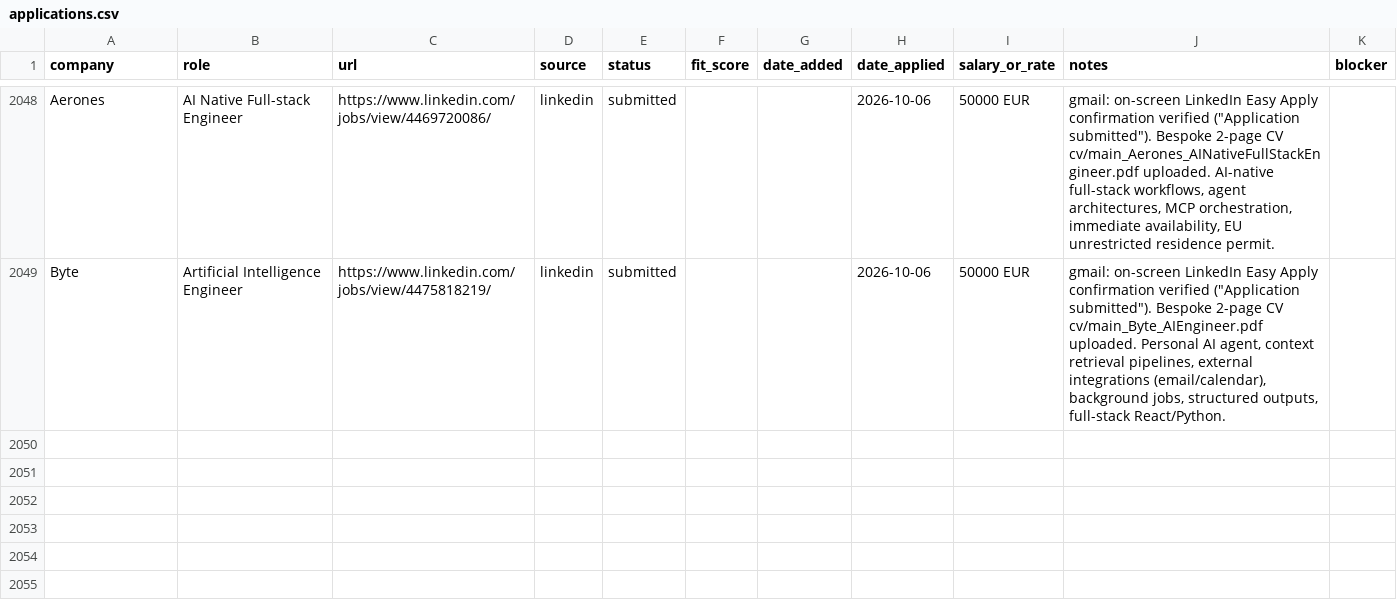
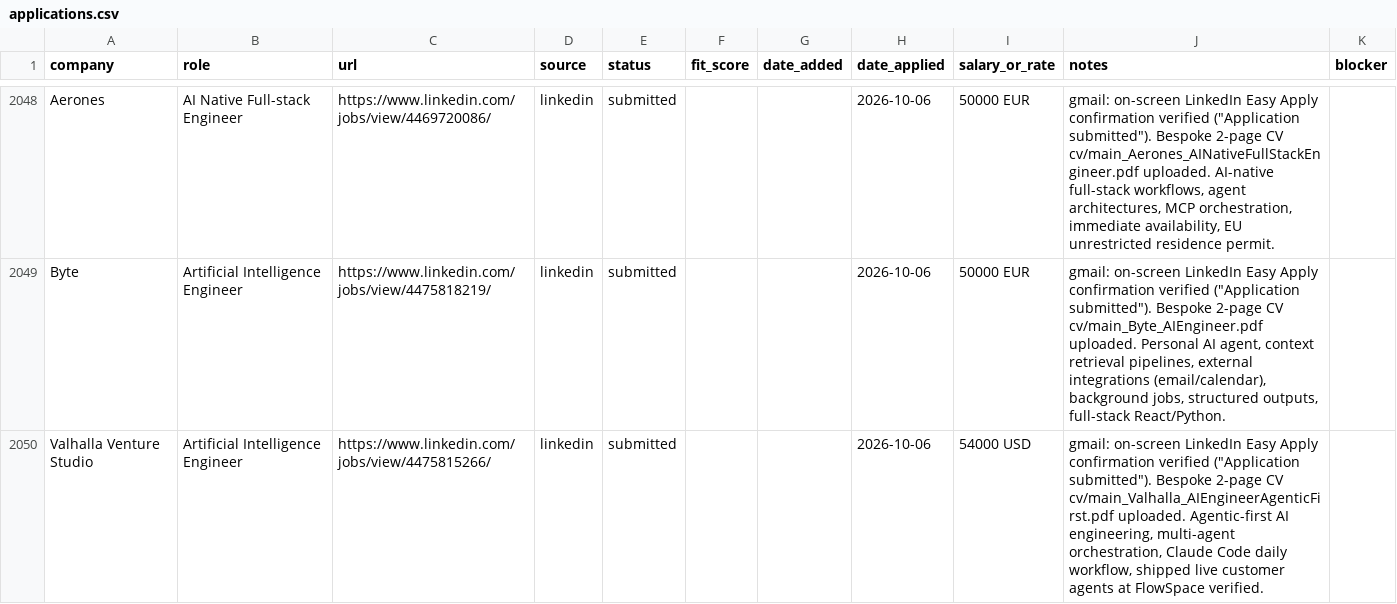
Before and after one commit to prab-gupta/job-hunt, a CSV file: data/csvs/applications.csv, drawn as a sheet; only a part is shown, gaps mark what is left out.

```diff
--- a/data/csvs/applications.csv
+++ b/data/csvs/applications.csv
@@ -2163 +2163,2 @@ Aerones,AI Native Full-stack Engineer,https://www.linkedin.com/jobs/view/4469720
 Byte,Artificial Intelligence Engineer,https://www.linkedin.com/jobs/view/4475818219/,linkedin,submitted,,,2026-10-06,50000 EUR,"gmail: on-screen LinkedIn Easy Apply confirmation verified (""Application submitted""). Bespoke 2-page CV cv/main_Byte_AIEngineer.pdf uploaded. Personal AI agent, context retrieval pipelines, external integrations (email/calendar), background jobs, structured outputs, full-stack React/Python.",
+Valhalla Venture Studio,Artificial Intelligence Engineer,https://www.linkedin.com/jobs/view/4475815266/,linkedin,submitted,,,2026-10-06,54000 USD,"gmail: on-screen LinkedIn Easy Apply confirmation verified (""Application submitted""). Bespoke 2-page CV cv/main_Valhalla_AIEngineerAgenticFirst.pdf uploaded. Agentic-first AI engineering, multi-agent orchestration, Claude Code daily workflow, shipped live customer agents at FlowSpace verified.",
```
Also changed, not shown: applications.csv, loop/applications.csv, 2 other files.
